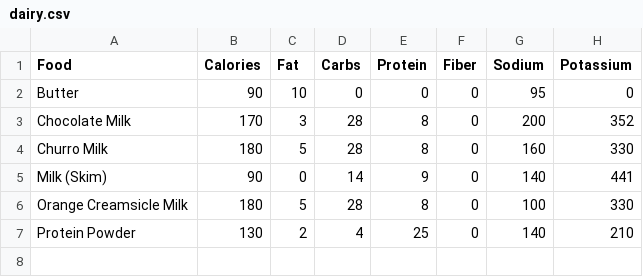
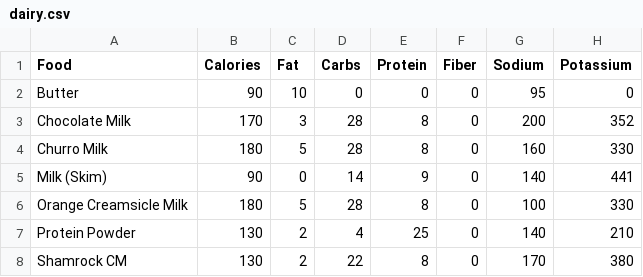
Before and after one commit to zebmoffat/tracker, a CSV file: categories/dairy.csv, drawn as a sheet; the diff names each change by its address in the sheet, - before the commit and + after, or states it on an @@ line.

```diff
--- a/categories/dairy.csv
+++ b/categories/dairy.csv
+row 8: Shamrock CM | 130 | 2 | 22 | 8 | 0 | 170 | 380
```
